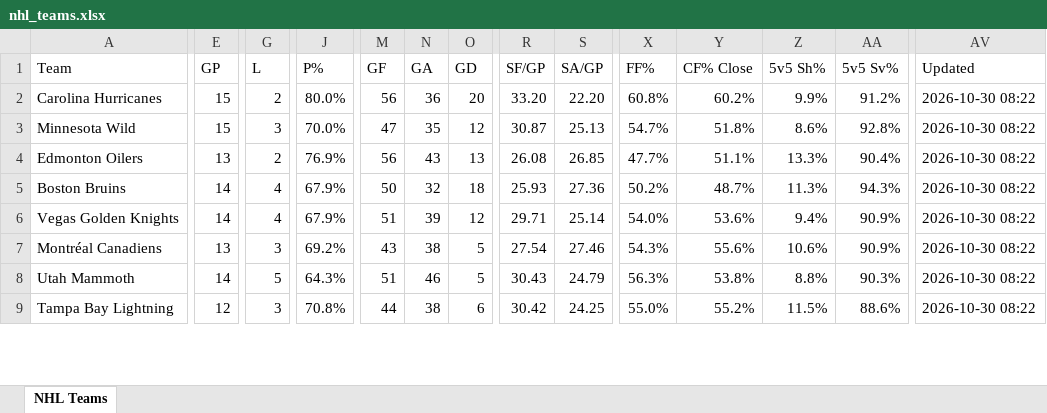
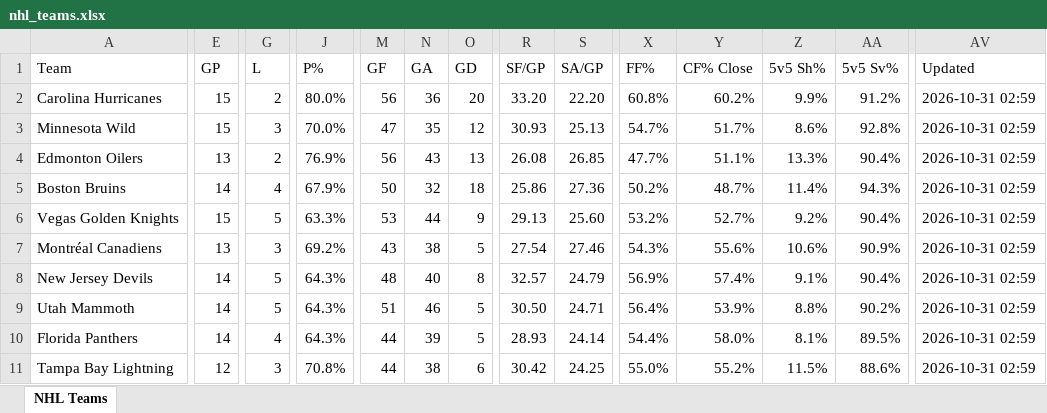
Before and after one commit to msshearin3-creator/nhl-stats-updater, an Excel workbook: data/nhl_teams.xlsx, sheet NHL Teams, drawn as a sheet; only a part is shown, gaps mark what is left out; values as stored, in another font and other column widths than the file's, no borders; table styles not drawn; addresses are those after the commit; rows hold the shown columns only; the diff covers the shown part only; the diff names each change by its address in the sheet, - before the commit and + after, or states it on an @@ line.

```diff
--- a/data/nhl_teams.xlsx (sheet NHL Teams)
+++ b/data/nhl_teams.xlsx (sheet NHL Teams)
-AV2:AV7 (Updated): 2026-10-30 08:22
+AV2:AV7 (Updated): 2026-10-31 02:59
-R3 (SF/GP): 30.87
+R3 (SF/GP): 30.93
-Y3 (CF% Close): 51.8%
+Y3 (CF% Close): 51.7%
-R5 (SF/GP): 25.93
+R5 (SF/GP): 25.86
-Z5 (5v5 Sh%): 11.3%
+Z5 (5v5 Sh%): 11.4%
-E6 (GP): 14
+E6 (GP): 15
-G6 (L): 4
+G6 (L): 5
-J6 (P%): 67.9%
+J6 (P%): 63.3%
-M6 (GF): 51
+M6 (GF): 53
-N6 (GA): 39
+N6 (GA): 44
-O6 (GD): 12
+O6 (GD): 9
-R6 (SF/GP): 29.71
+R6 (SF/GP): 29.13
-S6 (SA/GP): 25.14
+S6 (SA/GP): 25.60
-X6 (FF%): 54.0%
+X6 (FF%): 53.2%
-Y6 (CF% Close): 53.6%
+Y6 (CF% Close): 52.7%
-Z6 (5v5 Sh%): 9.4%
+Z6 (5v5 Sh%): 9.2%
-AA6 (5v5 Sv%): 90.9%
+AA6 (5v5 Sv%): 90.4%
+row 8: New Jersey Devils | 14 | 5 | 64.3% | 48 | 40 | 8 | 32.57 | 24.79 | 56.9% | 57.4% | 9.1% | 90.4% | 2026-10-31 02:59
-R9 (SF/GP): 30.43
+R9 (SF/GP): 30.50
-S9 (SA/GP): 24.79
+S9 (SA/GP): 24.71
-X9 (FF%): 56.3%
+X9 (FF%): 56.4%
-Y9 (CF% Close): 53.8%
+Y9 (CF% Close): 53.9%
-AA9 (5v5 Sv%): 90.3%
+AA9 (5v5 Sv%): 90.2%
-AV9 (Updated): 2026-10-30 08:22
+AV9 (Updated): 2026-10-31 02:59
+row 10: Florida Panthers | 14 | 4 | 64.3% | 44 | 39 | 5 | 28.93 | 24.14 | 54.4% | 58.0% | 8.1% | 89.5% | 2026-10-31 02:59
-AV11 (Updated): 2026-10-30 08:22
+AV11 (Updated): 2026-10-31 02:59
```
Also changed, not shown: 1 added row, 3 removed rows and 108 edited cells elsewhere in this sheet, 2 other files.
